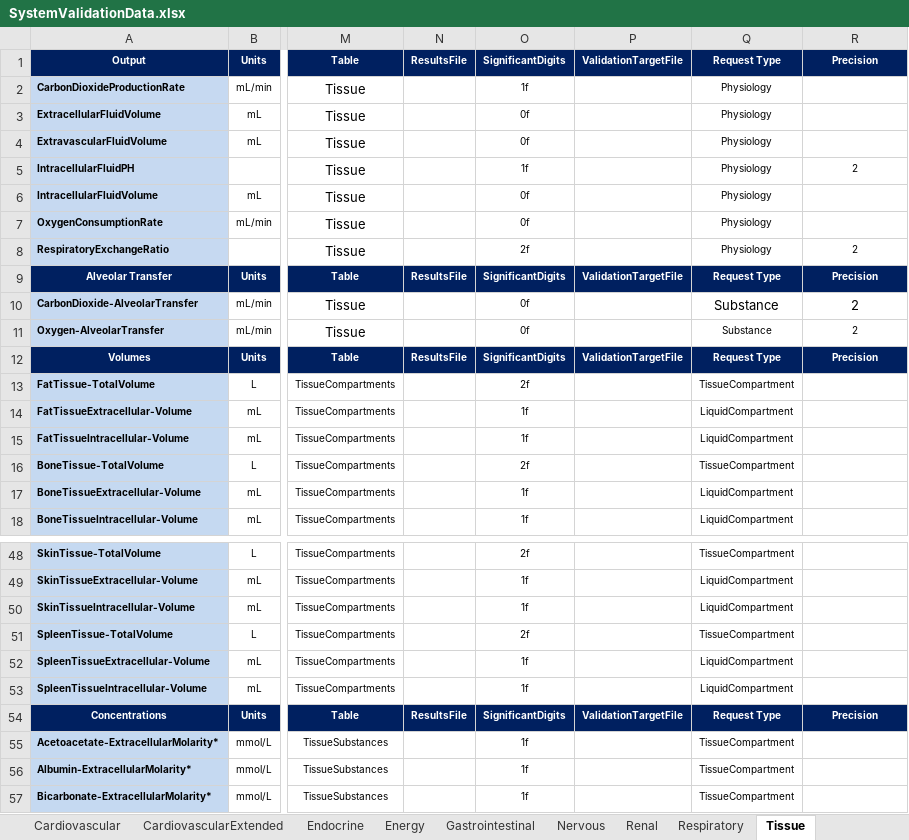
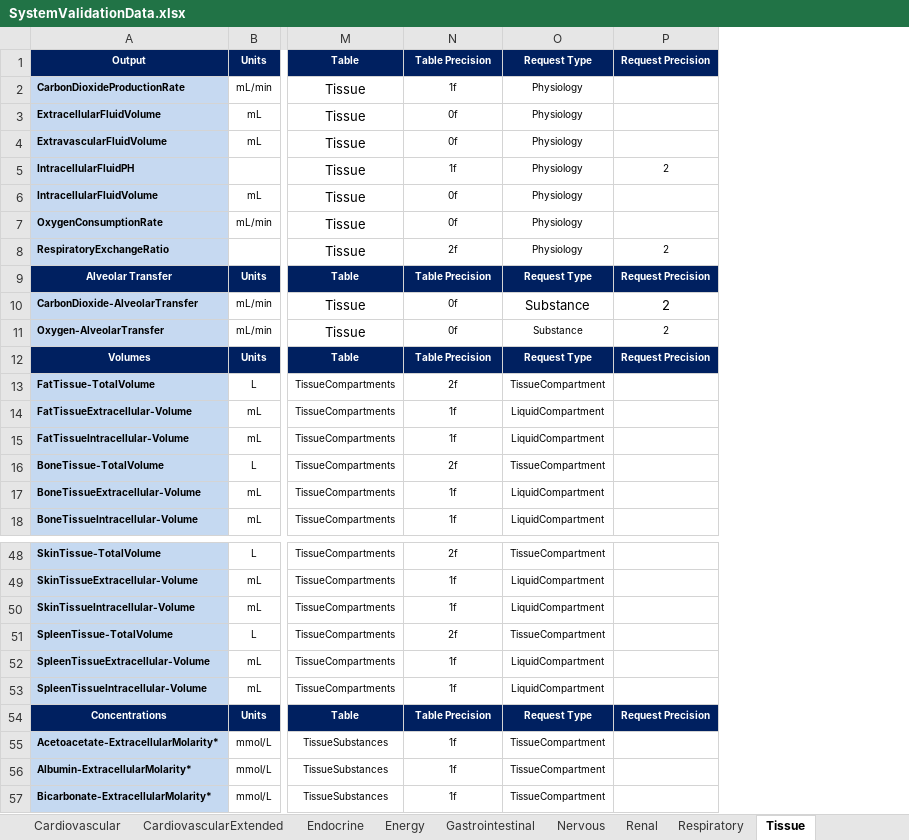
Before and after one commit to Buzzardleg2000/Pulse, an Excel workbook: data/human/adult/validation/SystemValidationData.xlsx, sheet Tissue, drawn as a sheet; only a part is shown, gaps mark what is left out; values as stored, in another font and other column widths than the file's, no borders; removed rows and columns are numbered as before the commit, all else as after; the diff names each change by its address in the sheet, - before the commit and + after, or states it on an @@ line.

Commit message:
Clean up colums in system validation No longer generating data requests/validation targets from java

```diff
--- a/data/human/adult/validation/SystemValidationData.xlsx (sheet Tissue)
+++ b/data/human/adult/validation/SystemValidationData.xlsx (sheet Tissue)
-column N, rows 1-12: ResultsFile |  |  |  |  |  |  |  | ResultsFile |  |  | ResultsFile; row 54: ResultsFile
-column P, rows 1-12: ValidationTargetFile |  |  |  |  |  |  |  | ValidationTargetFile |  |  | ValidationTargetFile; row 54: ValidationTargetFile
-N1: SignificantDigits
+N1: Table Precision
-P1: Precision
+P1: Request Precision
-N9: SignificantDigits
+N9: Table Precision
-P9: Precision
+P9: Request Precision
-N12: SignificantDigits
+N12: Table Precision
-P12: Precision
+P12: Request Precision
-N54: SignificantDigits
+N54: Table Precision
-P54: Precision
+P54: Request Precision
```
Also changed, not shown: sheet Blood Chemistry, sheet Renal, sheet Endocrine, sheet Gastrointestinal, sheet Nervous, sheet Respiratory, 3 more sheets, 6 other files.
